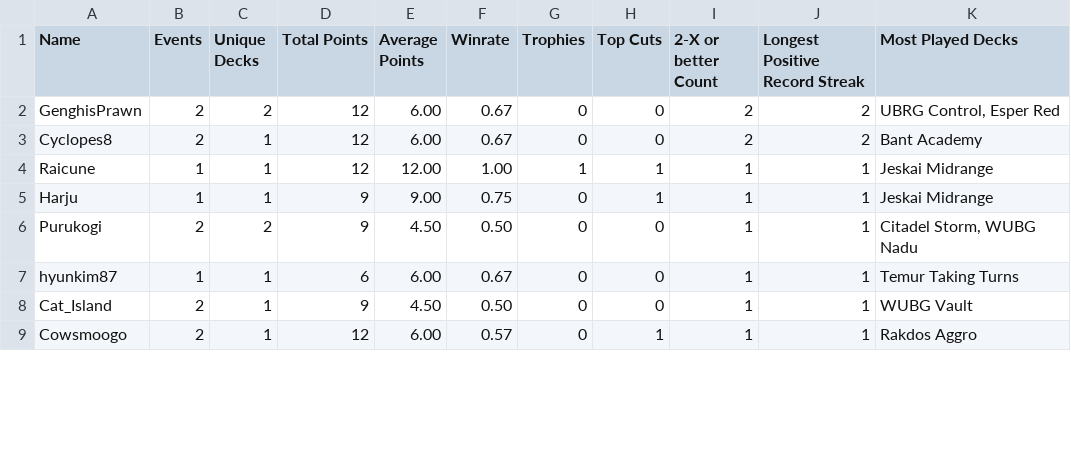
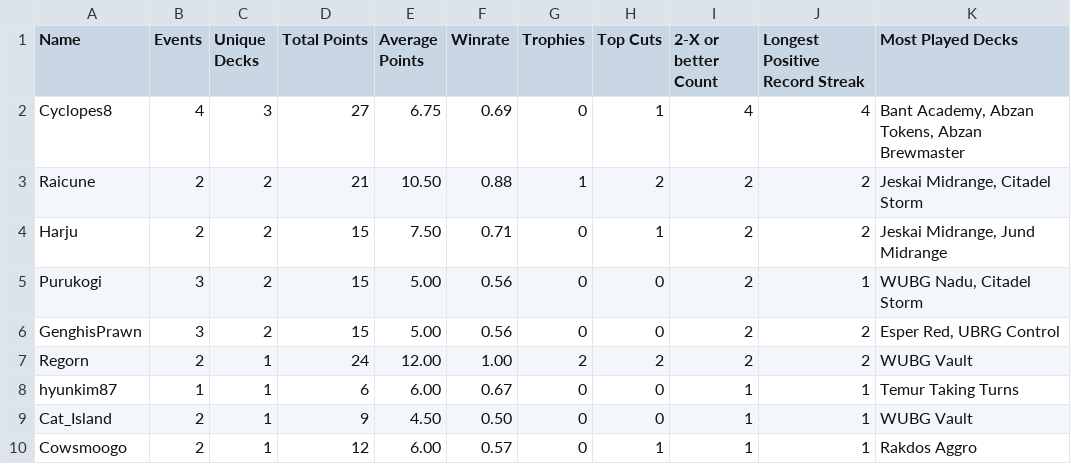
Before and after one commit to kvnchen/canlander, a CSV file: csv/2025/players.csv, drawn as a sheet; only a part is shown; the diff covers the shown part only.

```diff
--- a/csv/2025/players.csv
+++ b/csv/2025/players.csv
@@ -1,7 +1,8 @@
 Name, Events, Unique Decks, Total Points, Average Points, Winrate, Trophies, Top Cuts, 2-X or better Count, Longest Positive Record Streak, Most Played Decks
-GenghisPrawn, 2, 2, 12, 6.00, 0.67, 0, 0, 2, 2, "UBRG Control, Esper Red"
-Cyclopes8, 2, 1, 12, 6.00, 0.67, 0, 0, 2, 2, "Bant Academy"
-Raicune, 1, 1, 12, 12.00, 1.00, 1, 1, 1, 1, "Jeskai Midrange"
-Harju, 1, 1, 9, 9.00, 0.75, 0, 1, 1, 1, "Jeskai Midrange"
-Purukogi, 2, 2, 9, 4.50, 0.50, 0, 0, 1, 1, "Citadel Storm, WUBG Nadu"
+Cyclopes8, 4, 3, 27, 6.75, 0.69, 0, 1, 4, 4, "Bant Academy, Abzan Tokens, Abzan Brewmaster"
+Raicune, 2, 2, 21, 10.50, 0.88, 1, 2, 2, 2, "Jeskai Midrange, Citadel Storm"
+Harju, 2, 2, 15, 7.50, 0.71, 0, 1, 2, 2, "Jeskai Midrange, Jund Midrange"
+Purukogi, 3, 2, 15, 5.00, 0.56, 0, 0, 2, 1, "WUBG Nadu, Citadel Storm"
+GenghisPrawn, 3, 2, 15, 5.00, 0.56, 0, 0, 2, 2, "Esper Red, UBRG Control"
+Regorn, 2, 1, 24, 12.00, 1.00, 2, 2, 2, 2, "WUBG Vault"
 hyunkim87, 1, 1, 6, 6.00, 0.67, 0, 0, 1, 1, "Temur Taking Turns"
```
Also changed, not shown: 9 added rows, 2 removed rows and 13 edited cells elsewhere in this file, csv/2025/archetypes.csv, csv/2025/colors.csv, 7 other files.
